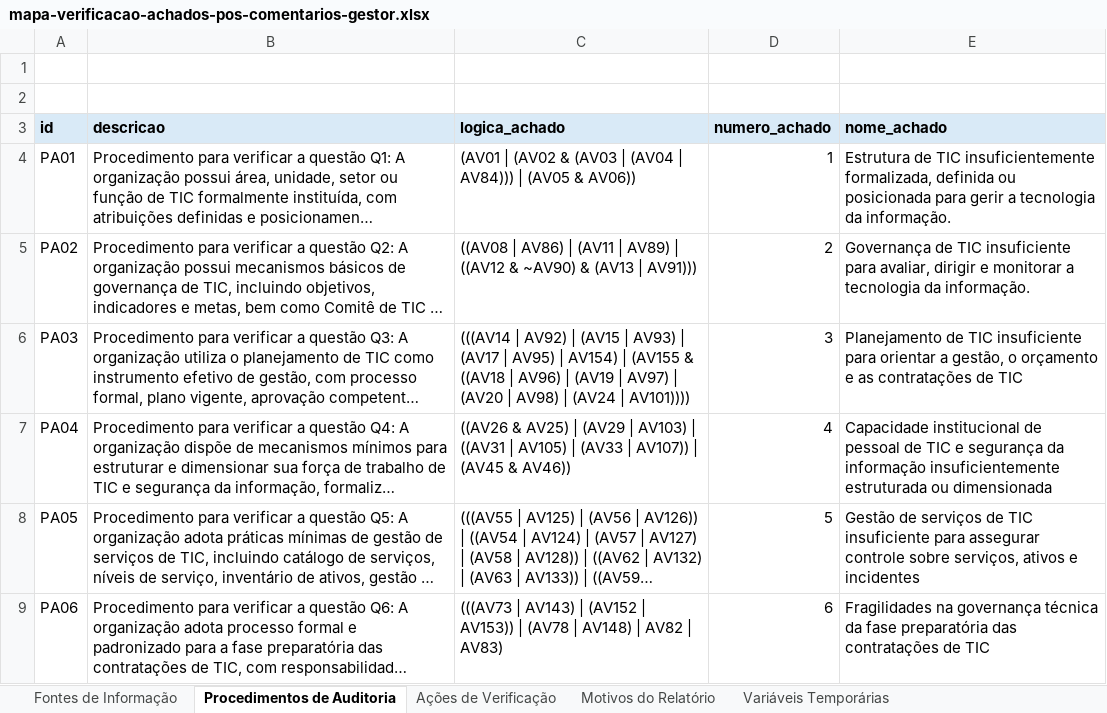
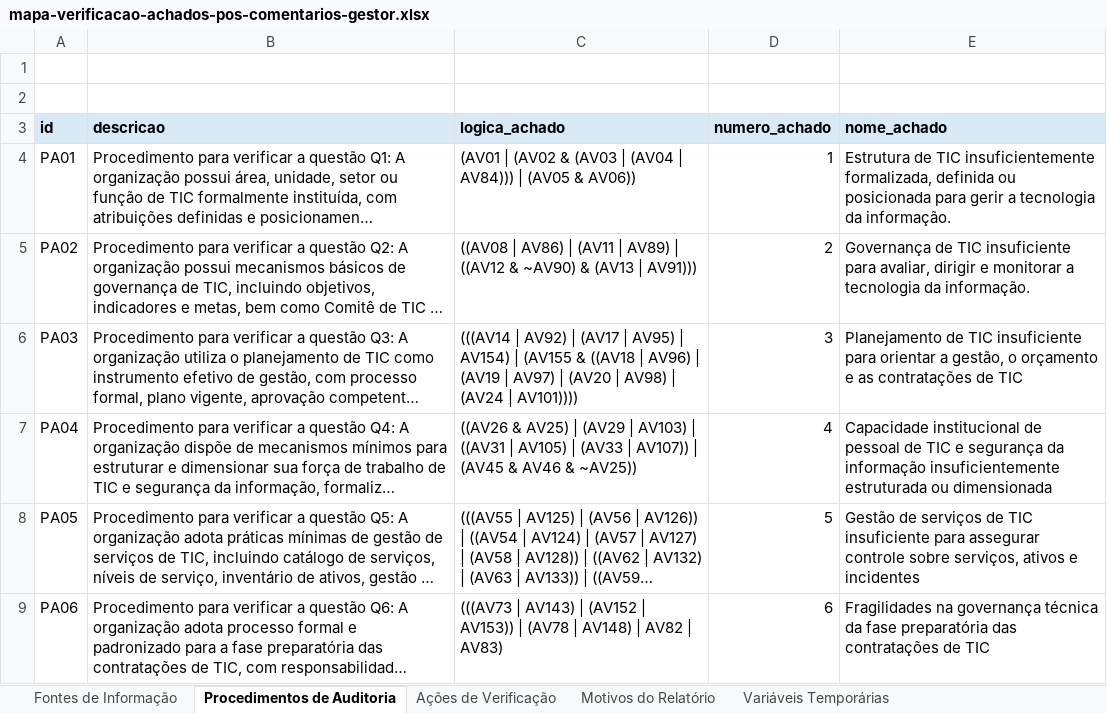
Before and after one commit to acba/tcerj-igovti-2026, an Excel workbook: 02-Execucao/03-Execucao_Procedimentos/01-Insumos/mapa-verificacao-achados-pos-comentarios-gestor.xlsx, sheet Procedimentos de Auditoria, drawn as a sheet; long unchanged cells end in …; values as stored, in another font and other column widths than the file's, no borders; the diff names each change by its address in the sheet, - before the commit and + after, or states it on an @@ line.

```diff
--- a/02-Execucao/03-Execucao_Procedimentos/01-Insumos/mapa-verificacao-achados-pos-comentarios-gestor.xlsx (sheet Procedimentos de Auditoria)
+++ b/02-Execucao/03-Execucao_Procedimentos/01-Insumos/mapa-verificacao-achados-pos-comentarios-gestor.xlsx (sheet Procedimentos de Auditoria)
-C6 (logica_achado): …AV92) | (AV15 | AV93) | (AV17 |…
+C6 (logica_achado): …AV92) | (AV17 |…
-C7 (logica_achado): …(AV45 & AV46))
+C7 (logica_achado): …(AV45 & AV46 & ~AV25))
```
Also changed, not shown: sheet Ações de Verificação, sheet Motivos do Relatório, 1 other file.
